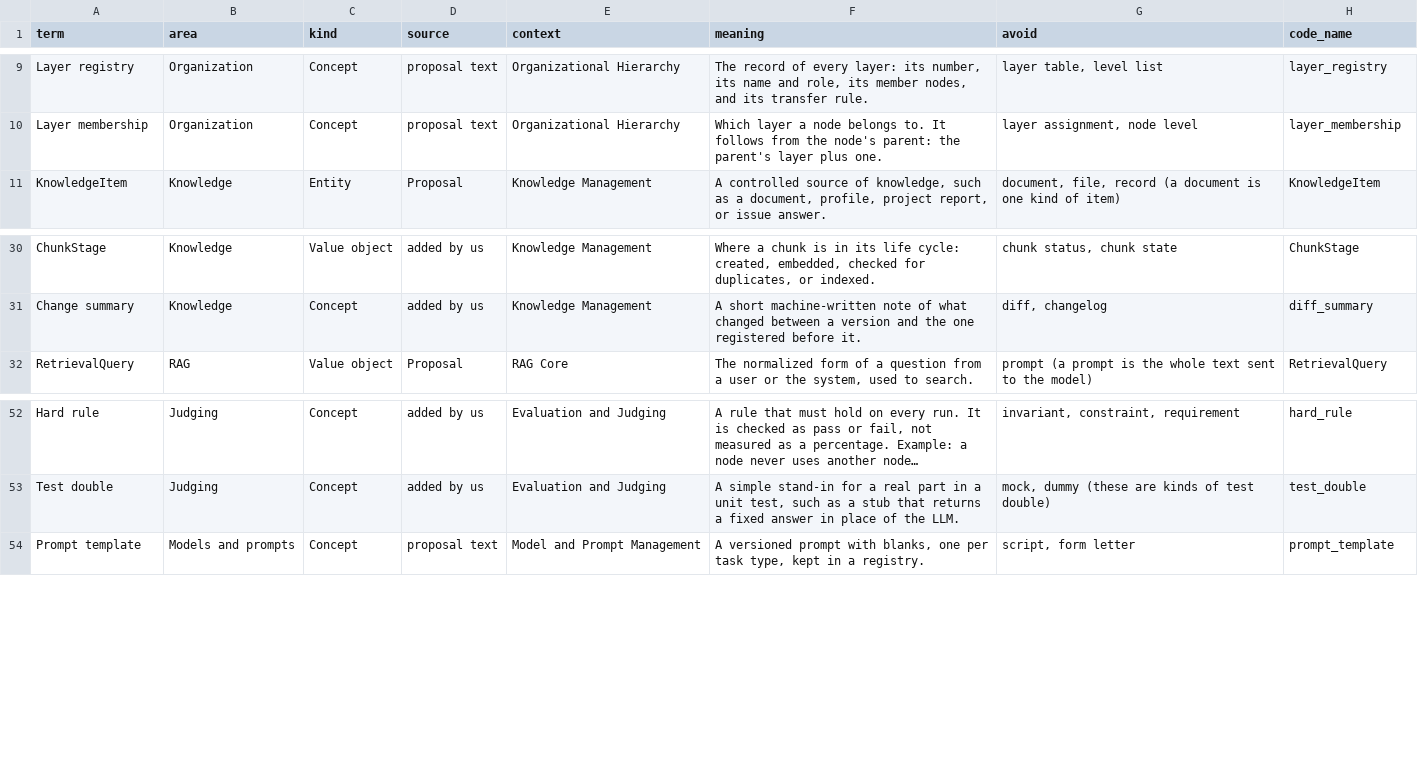
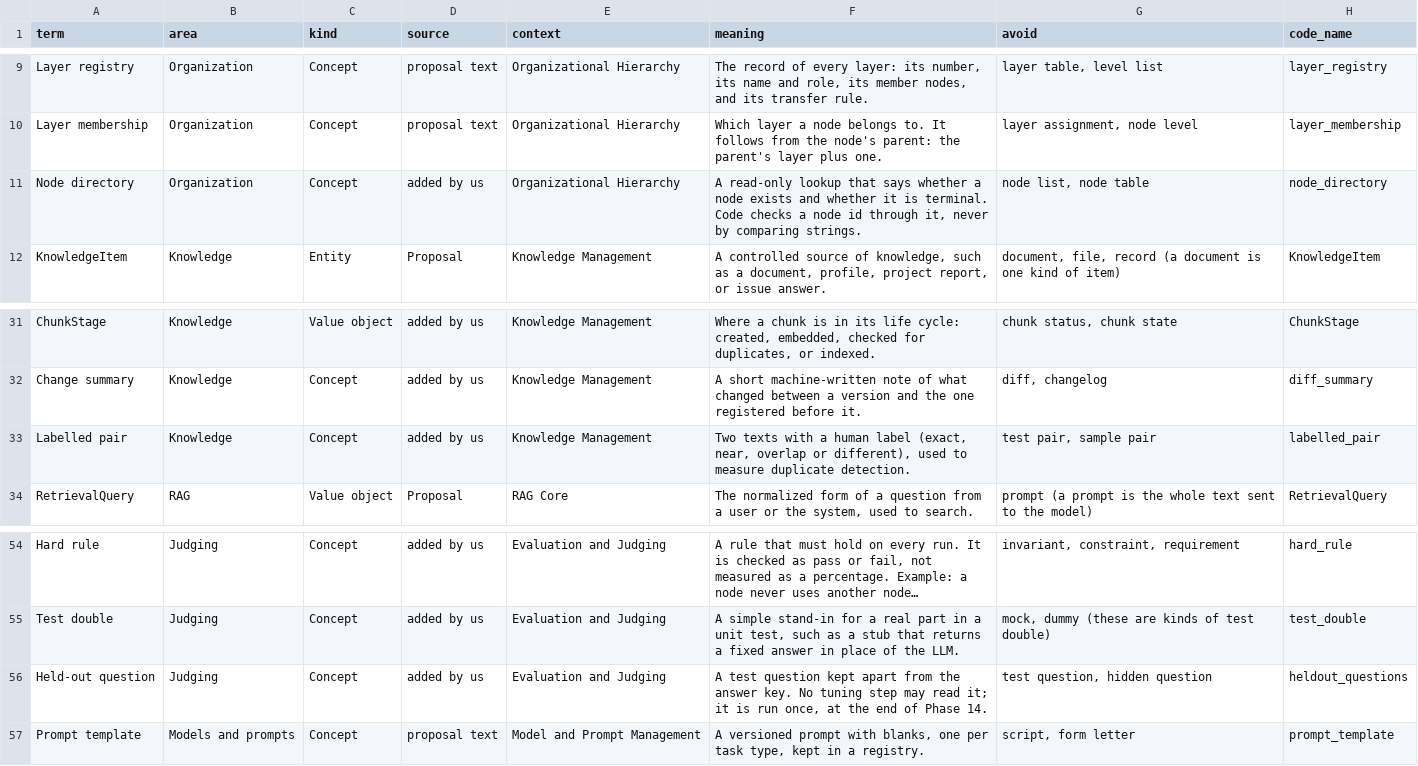
Before and after one commit to Arash1Kazemi/canopy-rag, a CSV file: glossary/glossary.csv, drawn as a sheet; only a part is shown, gaps mark what is left out; long unchanged cells end in …; the diff names each change by its address in the sheet, - before the commit and + after, or states it on an @@ line.

Commit message:
feat(domain): A1 held-out questions, labelled duplicate pairs, supervisor questions; M10/M11 baselines
- case_study/heldout_questions.csv (HQ01-HQ10), never read by tuning
- tests/fixtures/duplicates: 26 labelled pairs; duplicate_experiment --pairs
- docs/supervisor_questions.md; decisions A21-A23; 3 glossary terms (64)

```diff
--- a/glossary/glossary.csv
+++ b/glossary/glossary.csv
+row 11: Node directory | Organization | Concept | added by us | Organizational Hierarchy | A read-only lookup that says whether a node exists and whether it is terminal. Code checks a node id through it, never by comparing strings. | node list, node table | node_directory
+row 33: Labelled pair | Knowledge | Concept | added by us | Knowledge Management | Two texts with a human label (exact, near, overlap or different), used to measure duplicate detection. | test pair, sample pair | labelled_pair
+row 56: Held-out question | Judging | Concept | added by us | Evaluation and Judging | A test question kept apart from the answer key. No tuning step may read it; it is run once, at the end of Phase 14. | test question, hidden question | heldout_questions
```
Also changed, not shown: metrics/metrics.csv, 47 other files.
